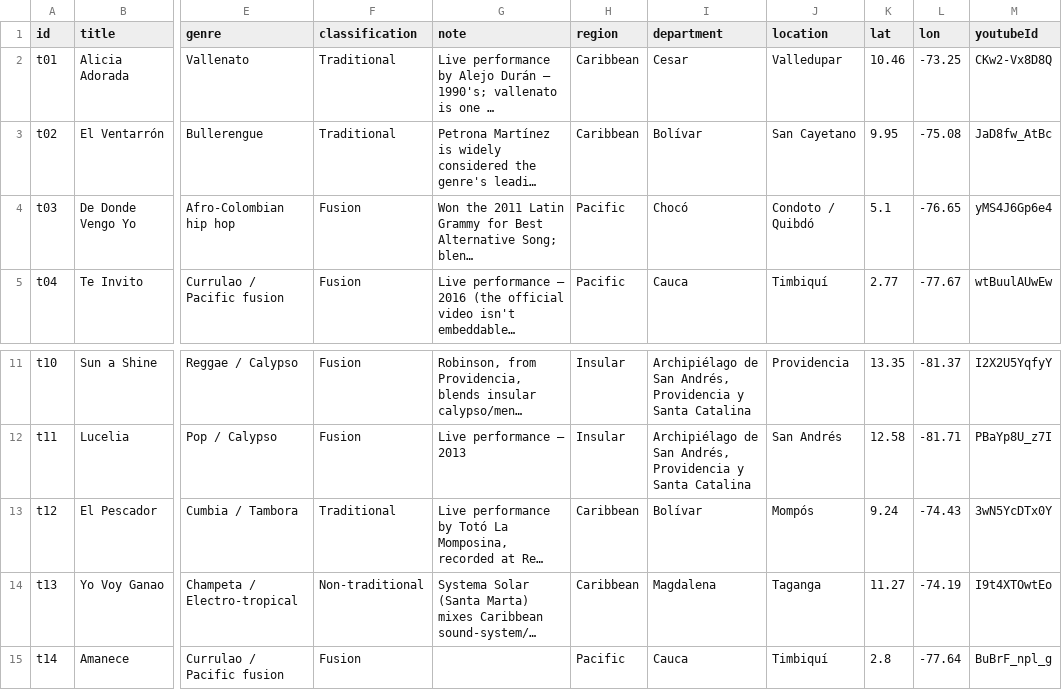
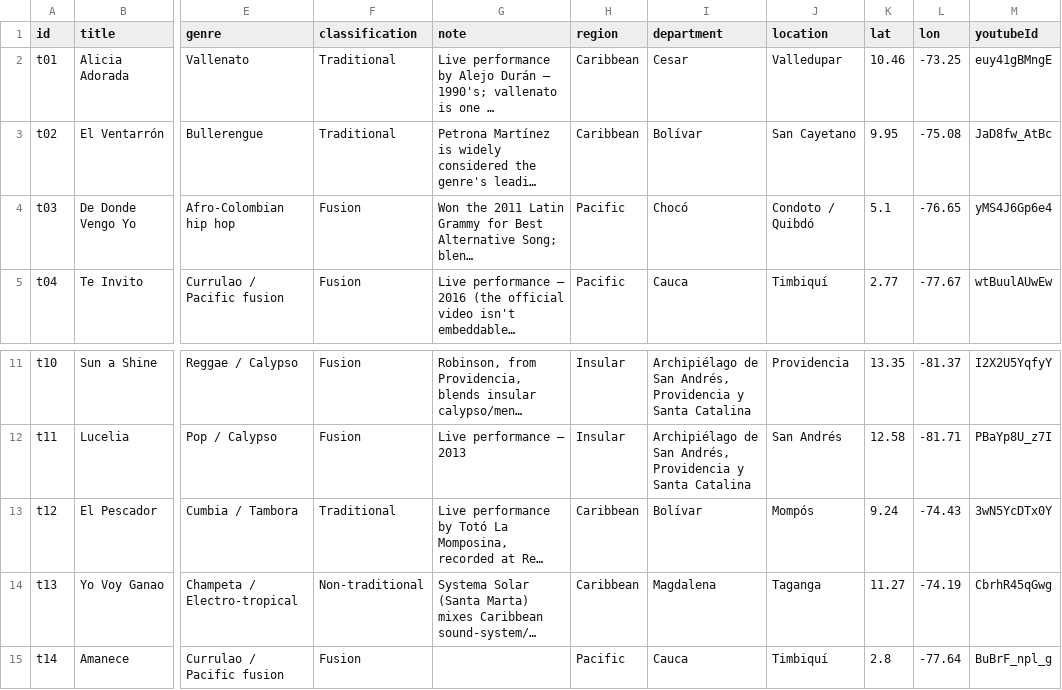
Before and after one commit to JDLeongomez/Colombian_music_map, a CSV file: data/tracks.csv, drawn as a sheet; only a part is shown, gaps mark what is left out; long unchanged cells end in …; the diff names each change by its address in the sheet, - before the commit and + after, or states it on an @@ line.

Commit message:
Track error corrections/replacements

```diff
--- a/data/tracks.csv
+++ b/data/tracks.csv
-M2 (youtubeId): CKw2-Vx8D8Q
+M2 (youtubeId): euy41gBMngE
-M14 (youtubeId): I9t4XTOwtEo
+M14 (youtubeId): CbrhR45qGwg
```
Also changed, not shown: 1 other file.
